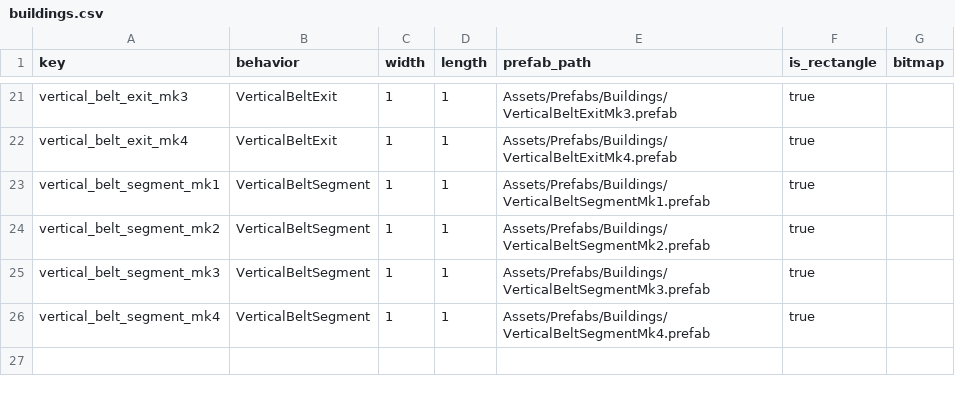
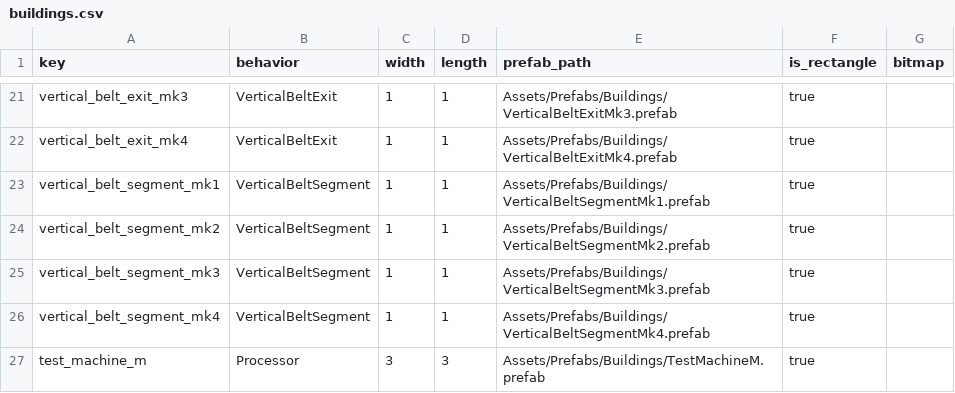
Before and after one commit to XiaoChen163/Factory-with-DOTS, a CSV file: Assets/Data/FactoryTables/buildings/buildings.csv, drawn as a sheet; only a part is shown, gaps mark what is left out; the diff names each change by its address in the sheet, - before the commit and + after, or states it on an @@ line.

```diff
--- a/Assets/Data/FactoryTables/buildings/buildings.csv
+++ b/Assets/Data/FactoryTables/buildings/buildings.csv
+row 27: test_machine_m | Processor | 3 | 3 | Assets/Prefabs/Buildings/TestMachineM.prefab | true
```
Also changed, not shown: Assets/Data/FactoryTables/buildings/building_names.csv, Assets/Data/FactoryTables/buildings/building_ports.csv, 34 other files.
